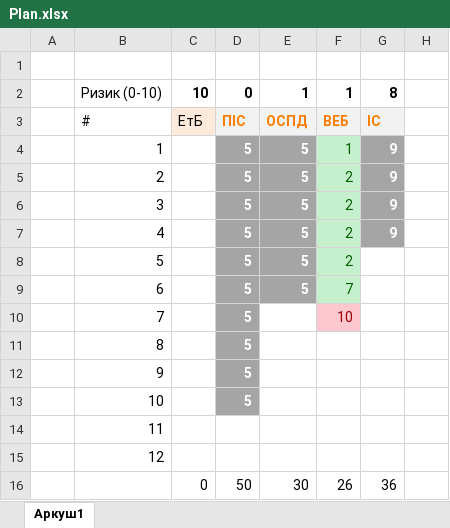
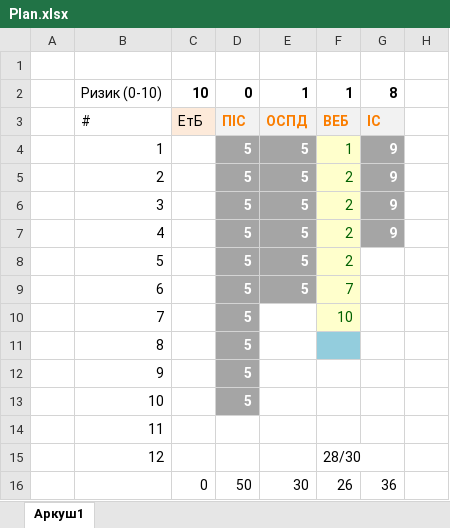
Before and after one commit to IraVolkoshevych/kn_47, an Excel workbook: Shandra/Plan.xlsx, sheet Аркуш1, drawn as a sheet; only a part is shown; values as stored, in another font and other column widths than the file's, no borders; the diff names each change by its address in the sheet, - before the commit and + after, or states it on an @@ line.

Commit message:
shandra ze best

```diff
--- a/Shandra/Plan.xlsx (sheet Аркуш1)
+++ b/Shandra/Plan.xlsx (sheet Аркуш1)
-F4:F9 fill: #C6EFCE
+F4:F9 fill: #FFFFCC
@@ F10 fill: #FFC7CE → #FFFFCC, text colour: #9C0006 → #006100 @@
-F11 fill: none
+F11 fill: #93CDDD
-F15: (empty)
+F15: 28/30
```
Also changed, not shown: 1 other file.
